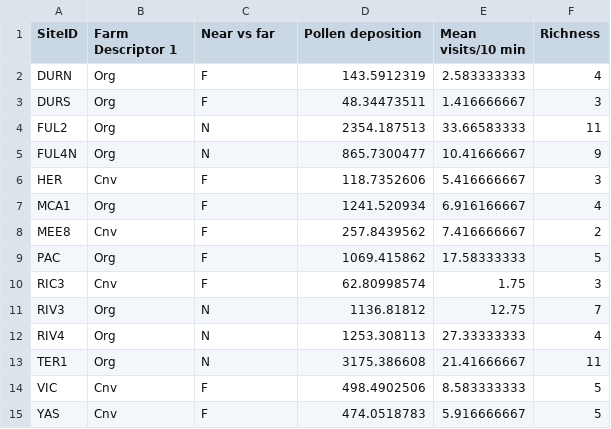
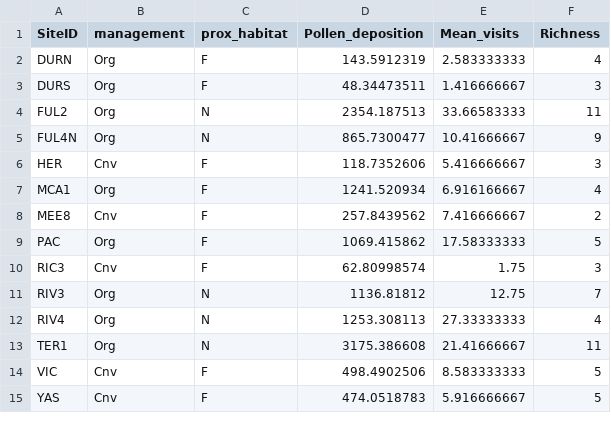
Before and after one commit to stuttle1/BIO501_Assignment1, a CSV file: watermelon.csv, drawn as a sheet.

```diff
--- a/watermelon.csv
+++ b/watermelon.csv
@@ -1,2 +1,2 @@
-SiteID,Farm Descriptor 1,Near vs far,Pollen deposition,Mean visits/10 min,Richness
+SiteID,management,prox_habitat,Pollen_deposition,Mean_visits,Richness
 DURN,Org,F,143.5912319,2.583333333,4
```
Also changed, not shown: 1 other file.
